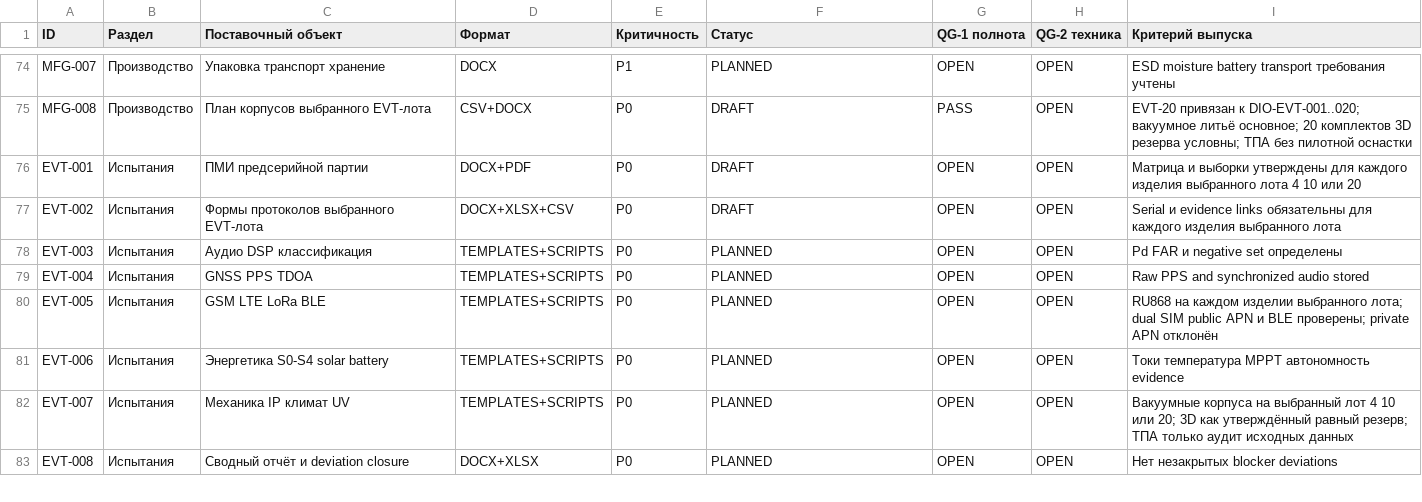
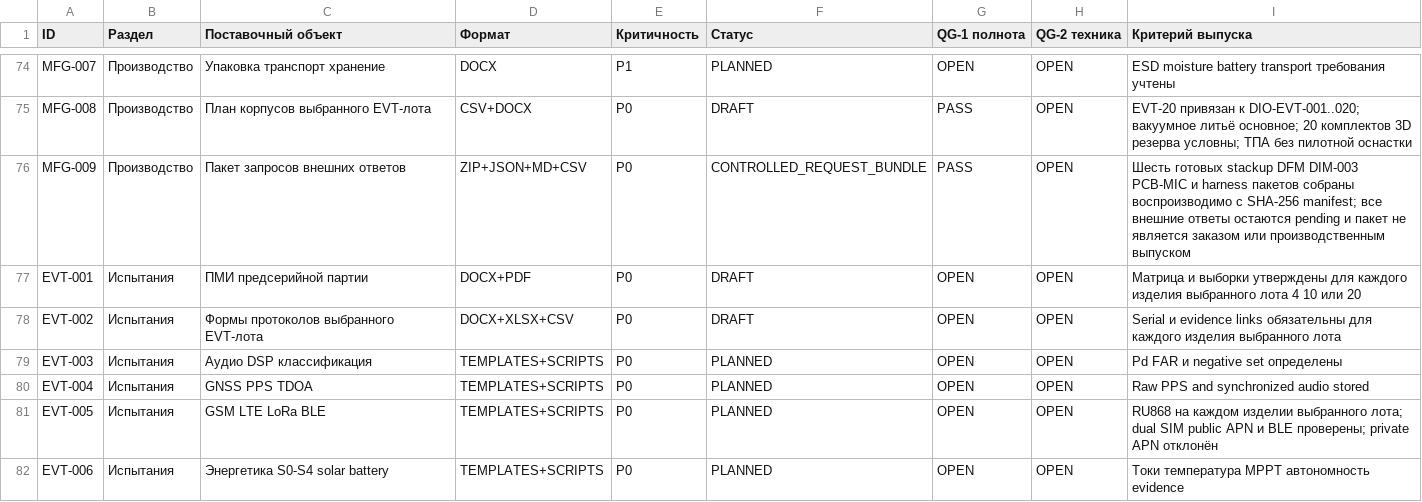
Before and after one commit to skif-ops/rs-zs-bpla, a CSV file: docs/DELIVERABLE_REGISTER_EVT_PRE_20.csv, drawn as a sheet; only a part is shown, gaps mark what is left out; the shorter side is filled out with more unchanged rows; the diff names each change by its address in the sheet, - before the commit and + after, or states it on an @@ line.

```diff
--- a/docs/DELIVERABLE_REGISTER_EVT_PRE_20.csv
+++ b/docs/DELIVERABLE_REGISTER_EVT_PRE_20.csv
+row 76: MFG-009 | Производство | Пакет запросов внешних ответов | ZIP+JSON+MD+CSV | P0 | CONTROLLED_REQUEST_BUNDLE | PASS | OPEN | Шесть готовых stackup DFM DIM-003 PCB-MIC и harness пакетов собраны воспроизводимо с SHA-256 manifest; все внешние ответы остаются pending и пакет не является заказом или производственным выпуском
```
Also changed, not shown: docs/DECISION_LOG.csv, 9 other files.
